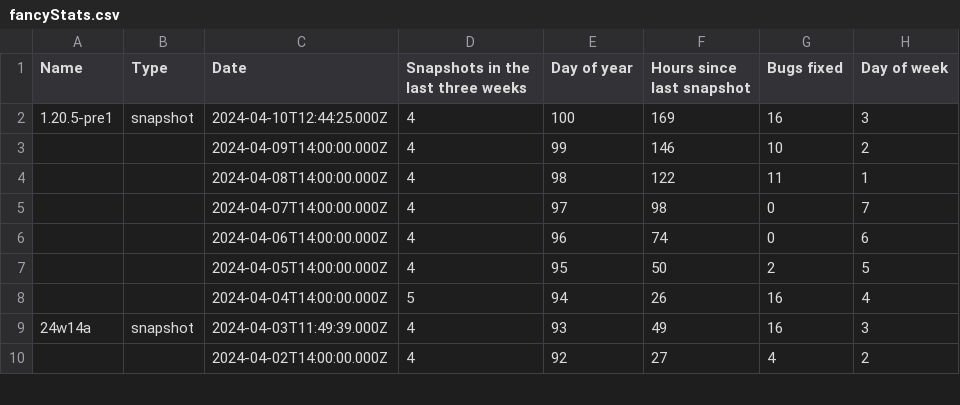
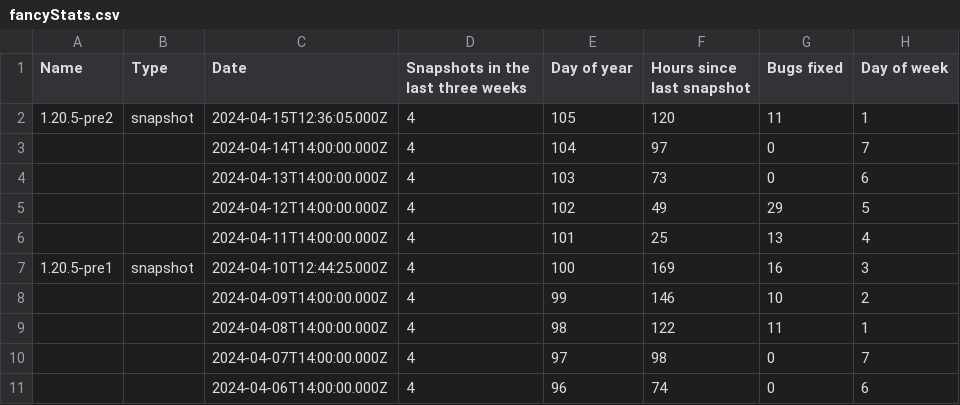
Before and after one commit to DEVTomatoCake/MCCNextSnapshot, a CSV file: fancyStats.csv, drawn as a sheet; only a part is shown; the shorter side is filled out with more unchanged rows; the diff covers the shown part only.

```diff
--- a/fancyStats.csv
+++ b/fancyStats.csv
@@ -1,2 +1,7 @@
 Name,Type,Date,Snapshots in the last three weeks,Day of year,Hours since last snapshot,Bugs fixed,Day of week
+1.20.5-pre2,snapshot,2024-04-15T12:36:05.000Z,4,105,120,11,1
+,,2024-04-14T14:00:00.000Z,4,104,97,0,7
+,,2024-04-13T14:00:00.000Z,4,103,73,0,6
+,,2024-04-12T14:00:00.000Z,4,102,49,29,5
+,,2024-04-11T14:00:00.000Z,4,101,25,13,4
 1.20.5-pre1,snapshot,2024-04-10T12:44:25.000Z,4,100,169,16,3
```
Also changed, not shown: 7 removed rows and 13 edited cells elsewhere in this file, mcVersions.csv, 2 other files.
